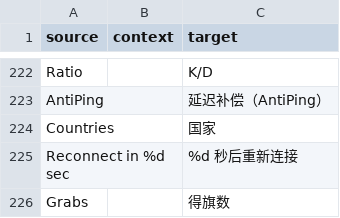
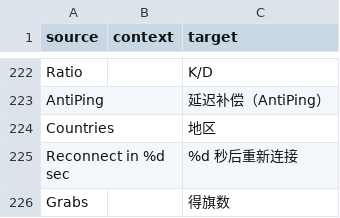
Before and after one commit to ddnet/ddnet-translations, a CSV file: ddnet/zh-Hans.csv, drawn as a sheet; only a part is shown, gaps mark what is left out.

Commit message:
Translated using Weblate (Chinese (Simplified Han script))
Currently translated at 100.0% (842 of 842 strings)

Translation: DDNet/DDNet
Translate-URL: https://hosted.weblate.org/projects/ddnet/ddnet/zh_Hans/

```diff
--- a/ddnet/zh-Hans.csv
+++ b/ddnet/zh-Hans.csv
@@ -223,3 +223,3 @@
 "AntiPing","","延迟补偿（AntiPing）"
-"Countries","","国家"
+"Countries","","地区"
 "Reconnect in %d sec","","%d 秒后重新连接"
```
